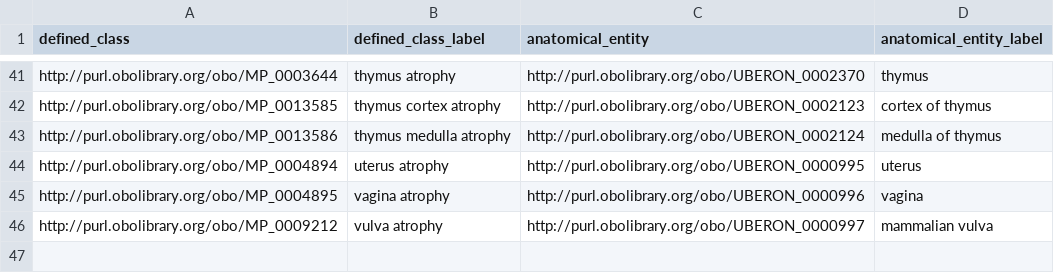
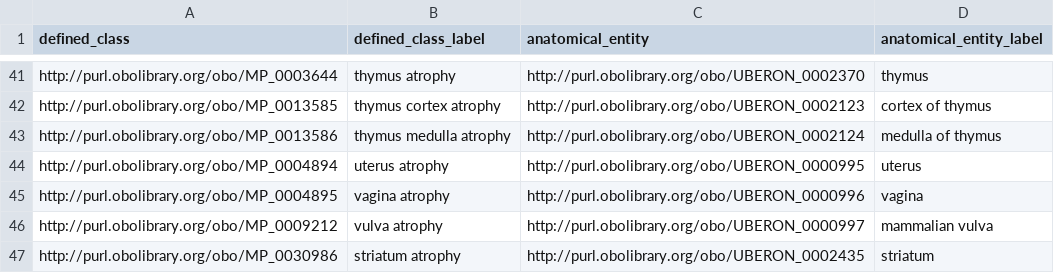
Before and after one commit to mgijax/mammalian-phenotype-ontology, a TSV file: src/patterns/data/default/atrophiedAnatomicalEntity.tsv, drawn as a sheet; only a part is shown, gaps mark what is left out; the diff names each change by its address in the sheet, - before the commit and + after, or states it on an @@ line.

Commit message:
update atrophy for new EQ

```diff
--- a/src/patterns/data/default/atrophiedAnatomicalEntity.tsv
+++ b/src/patterns/data/default/atrophiedAnatomicalEntity.tsv
+row 47: http://purl.obolibrary.org/obo/MP_0030986 | striatum atrophy | http://purl.obolibrary.org/obo/UBERON_0002435 | striatum
```
